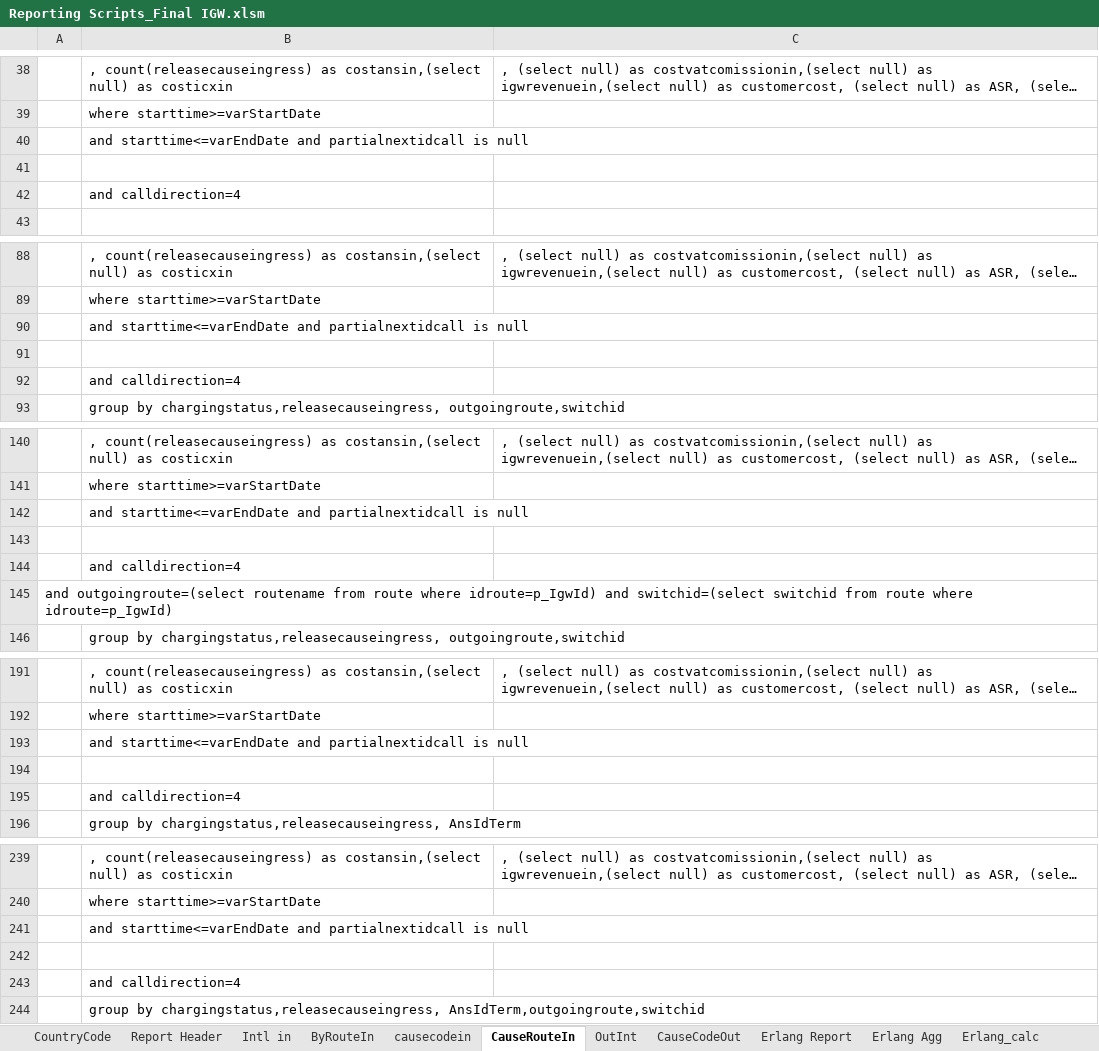
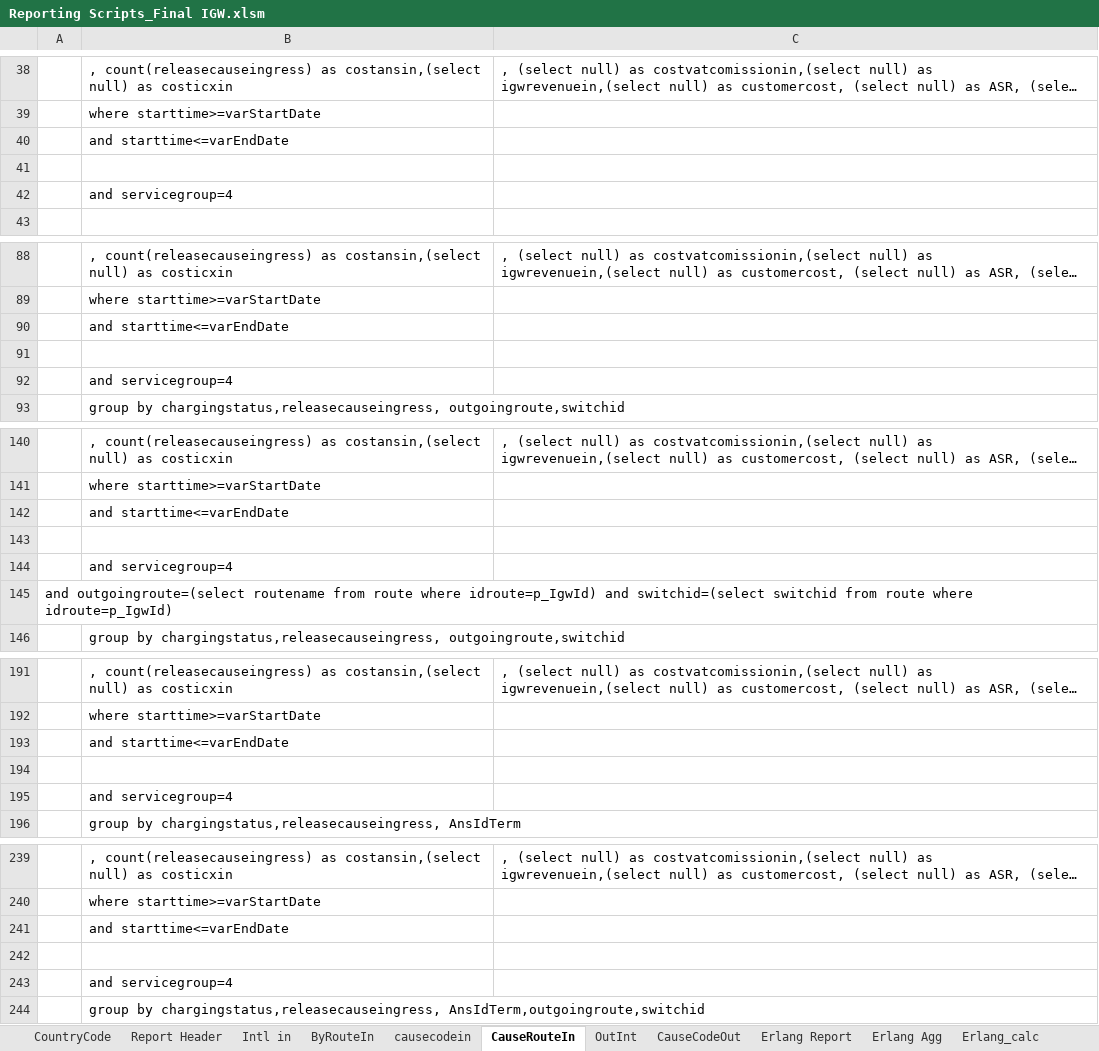
Before and after one commit to pialmmh/telcobright-billing, an Excel workbook: ToolsAndScripts/Reporting Scripts_Final IGW.xlsm, sheet CauseRouteIn, drawn as a sheet; only a part is shown, gaps mark what is left out; long unchanged cells end in …; values as stored, in another font and other column widths than the file's, no borders; the diff covers the shown part only; the diff names each change by its address in the sheet, - before the commit and + after, or states it on an @@ line.

```diff
--- a/ToolsAndScripts/Reporting Scripts_Final IGW.xlsm (sheet CauseRouteIn)
+++ b/ToolsAndScripts/Reporting Scripts_Final IGW.xlsm (sheet CauseRouteIn)
-B40: and starttime<=varEndDate and partialnextidcall is null
+B40: and starttime<=varEndDate
-B42: and calldirection=4
+B42: and servicegroup=4
-B90: and starttime<=varEndDate and partialnextidcall is null
+B90: and starttime<=varEndDate
-B92: and calldirection=4
+B92: and servicegroup=4
-B142: and starttime<=varEndDate and partialnextidcall is null
+B142: and starttime<=varEndDate
-B144: and calldirection=4
+B144: and servicegroup=4
-B193: and starttime<=varEndDate and partialnextidcall is null
+B193: and starttime<=varEndDate
-B195: and calldirection=4
+B195: and servicegroup=4
-B241: and starttime<=varEndDate and partialnextidcall is null
+B241: and starttime<=varEndDate
-B243: and calldirection=4
+B243: and servicegroup=4
```
Also changed, not shown: 98 edited cells elsewhere in this sheet, sheet CauseCodeOut, sheet OutInt, sheet causecodein, sheet Intl in, sheet ByRouteIn, sheet Erlang Agg, 2 more sheets, charts or pictures, 1 other file.
